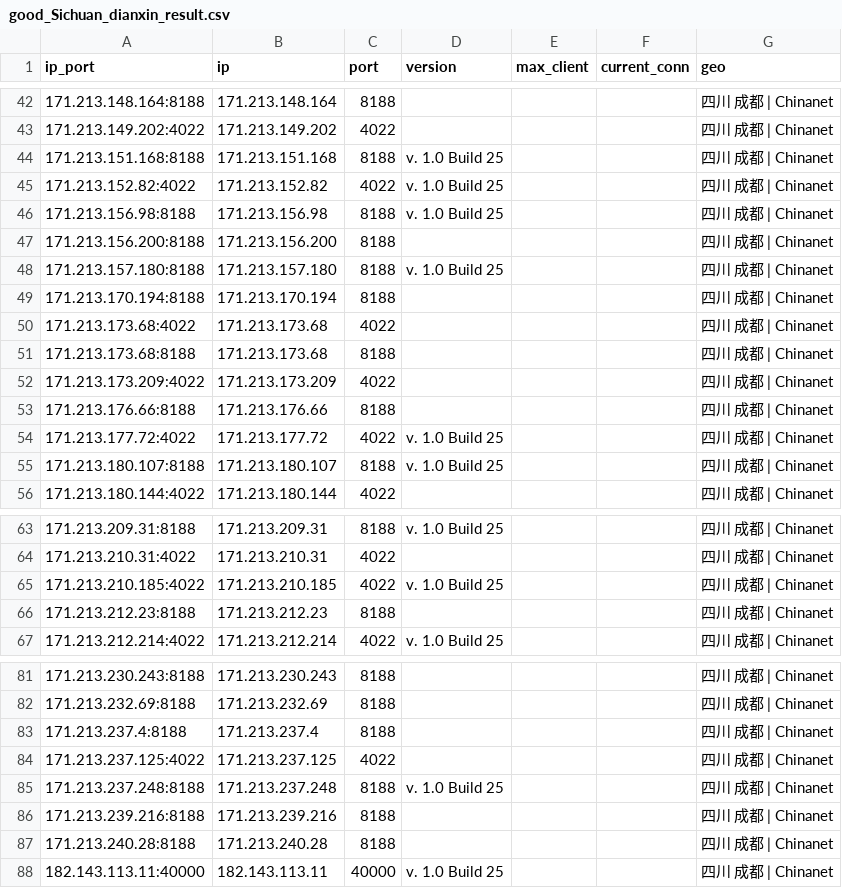
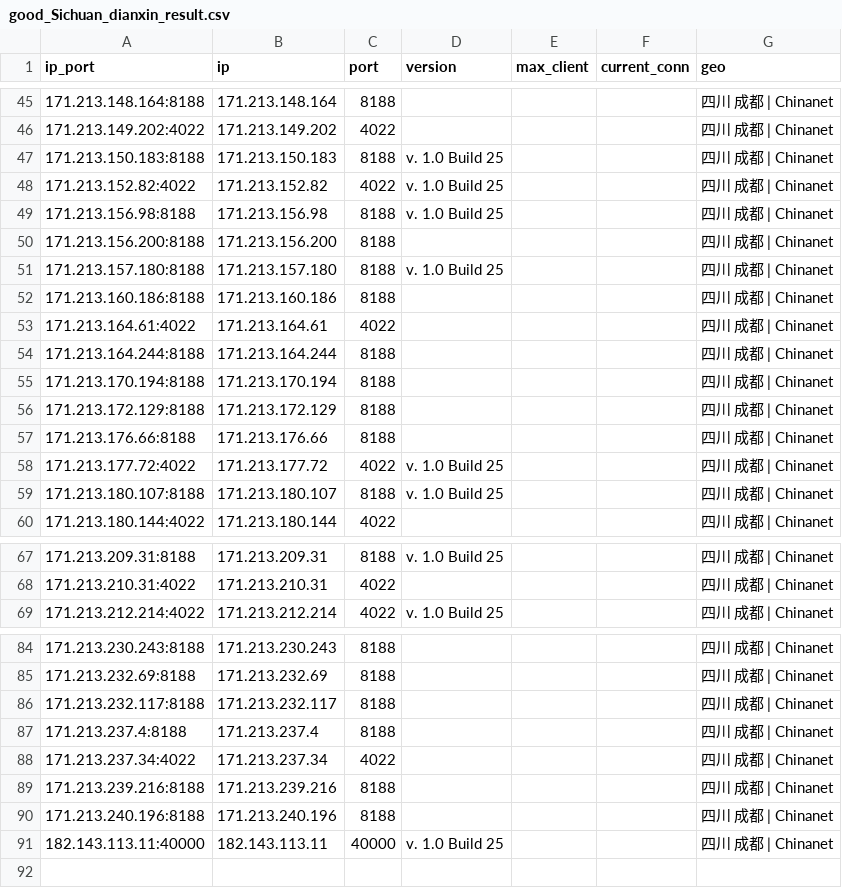
Before and after one commit to ykyfy1/scdx, a CSV file: ip/good_Sichuan_dianxin_result.csv, drawn as a sheet; only a part is shown, gaps mark what is left out; the diff covers the shown part only.

```diff
--- a/ip/good_Sichuan_dianxin_result.csv
+++ b/ip/good_Sichuan_dianxin_result.csv
@@ -43,3 +46,3 @@
 171.213.149.202:4022,171.213.149.202,4022,,,,四川 成都 | Chinanet
-171.213.151.168:8188,171.213.151.168,8188,v. 1.0 Build 25,,,四川 成都 | Chinanet
+171.213.150.183:8188,171.213.150.183,8188,v. 1.0 Build 25,,,四川 成都 | Chinanet
 171.213.152.82:4022,171.213.152.82,4022,v. 1.0 Build 25,,,四川 成都 | Chinanet
@@ -48,6 +51,7 @@
 171.213.157.180:8188,171.213.157.180,8188,v. 1.0 Build 25,,,四川 成都 | Chinanet
+171.213.160.186:8188,171.213.160.186,8188,,,,四川 成都 | Chinanet
+171.213.164.61:4022,171.213.164.61,4022,,,,四川 成都 | Chinanet
+171.213.164.244:8188,171.213.164.244,8188,,,,四川 成都 | Chinanet
 171.213.170.194:8188,171.213.170.194,8188,,,,四川 成都 | Chinanet
-171.213.173.68:4022,171.213.173.68,4022,,,,四川 成都 | Chinanet
-171.213.173.68:8188,171.213.173.68,8188,,,,四川 成都 | Chinanet
-171.213.173.209:4022,171.213.173.209,4022,,,,四川 成都 | Chinanet
+171.213.172.129:8188,171.213.172.129,8188,,,,四川 成都 | Chinanet
 171.213.176.66:8188,171.213.176.66,8188,,,,四川 成都 | Chinanet
@@ -64,4 +68,2 @@
 171.213.210.31:4022,171.213.210.31,4022,,,,四川 成都 | Chinanet
-171.213.210.185:4022,171.213.210.185,4022,v. 1.0 Build 25,,,四川 成都 | Chinanet
-171.213.212.23:8188,171.213.212.23,8188,,,,四川 成都 | Chinanet
 171.213.212.214:4022,171.213.212.214,4022,v. 1.0 Build 25,,,四川 成都 | Chinanet
@@ -82,7 +85,7 @@
 171.213.232.69:8188,171.213.232.69,8188,,,,四川 成都 | Chinanet
+171.213.232.117:8188,171.213.232.117,8188,,,,四川 成都 | Chinanet
 171.213.237.4:8188,171.213.237.4,8188,,,,四川 成都 | Chinanet
-171.213.237.125:4022,171.213.237.125,4022,,,,四川 成都 | Chinanet
-171.213.237.248:8188,171.213.237.248,8188,v. 1.0 Build 25,,,四川 成都 | Chinanet
+171.213.237.34:4022,171.213.237.34,4022,,,,四川 成都 | Chinanet
 171.213.239.216:8188,171.213.239.216,8188,,,,四川 成都 | Chinanet
-171.213.240.28:8188,171.213.240.28,8188,,,,四川 成都 | Chinanet
+171.213.240.196:8188,171.213.240.196,8188,,,,四川 成都 | Chinanet
 182.143.113.11:40000,182.143.113.11,40000,v. 1.0 Build 25,,,四川 成都 | Chinanet
```
Also changed, not shown: 7 added rows, 3 removed rows and 13 edited cells elsewhere in this file, 6 other files.
